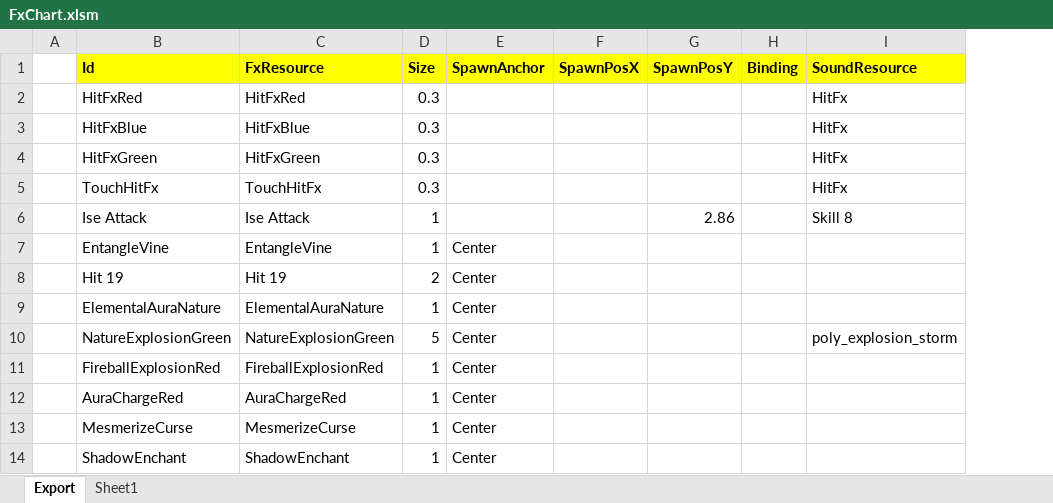
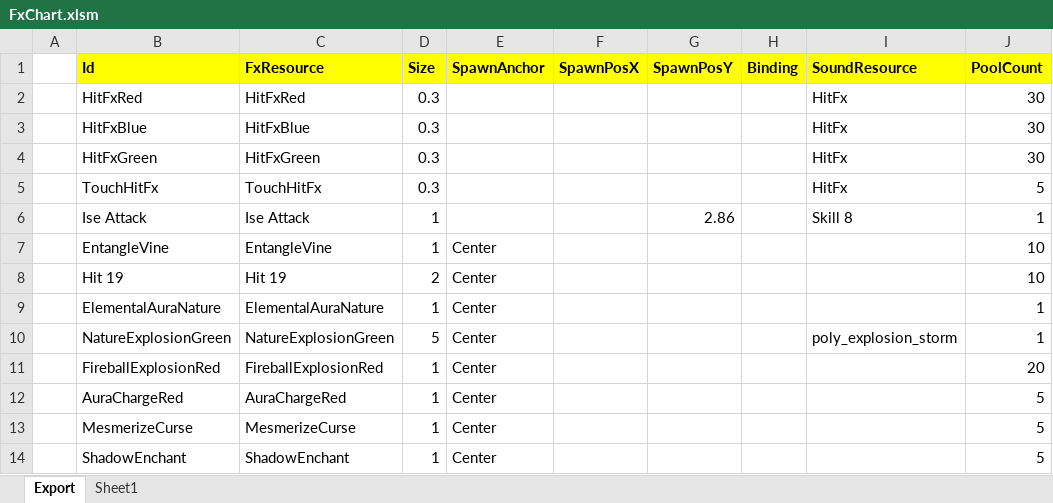
Before and after one commit to BlindBullet/ProjectDF, an Excel workbook: Assets/DataTables~/FxChart.xlsm, sheet Export, drawn as a sheet; only a part is shown; values as stored, in another font and other column widths than the file's, no borders; charts and pictures not drawn; the diff names each change by its address in the sheet, - before the commit and + after, or states it on an @@ line.

```diff
--- a/Assets/DataTables~/FxChart.xlsm (sheet Export)
+++ b/Assets/DataTables~/FxChart.xlsm (sheet Export)
+column J (PoolCount), rows 2-14: 30 | 30 | 30 | 5 | 1 | 10 | 10 | 1 | 1 | 20 | 5 | 5 | 5
```
Also changed, not shown: charts or pictures, Assets/DataTables~/HitresultChart.xlsm, Assets/DataTables~/SlotPowerUpChart.xlsm, 14 other files.
